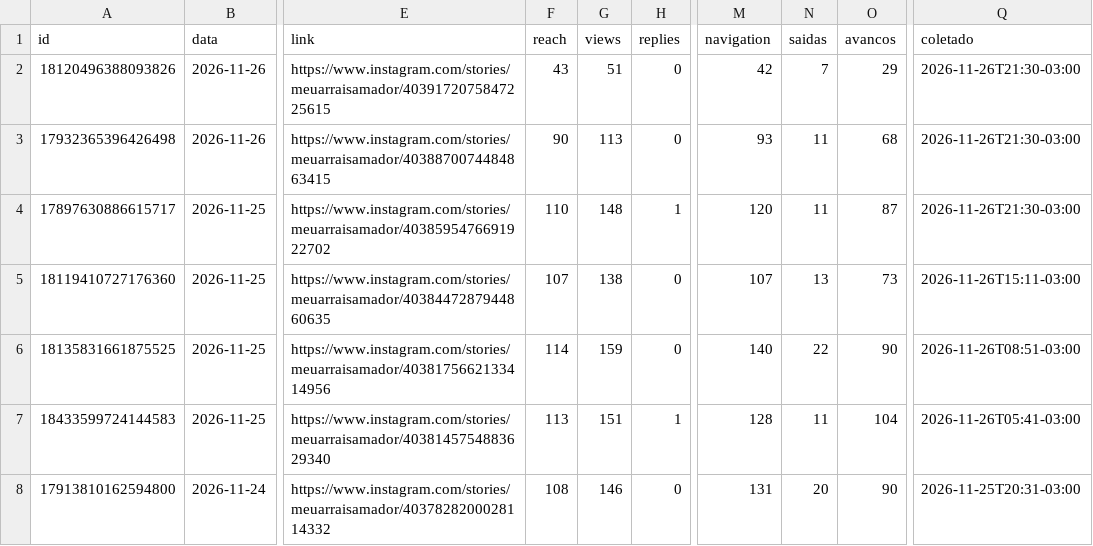
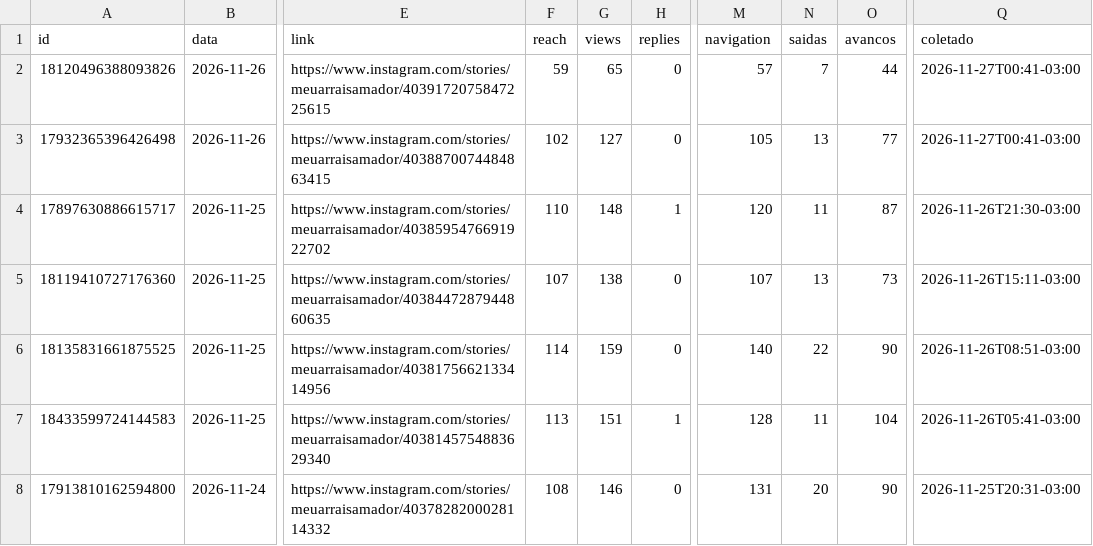
Before and after one commit to denysdmo/maa-publicador, a CSV file: metricas/stories.csv, drawn as a sheet; only a part is shown, gaps mark what is left out; the diff names each change by its address in the sheet, - before the commit and + after, or states it on an @@ line.

```diff
--- a/metricas/stories.csv
+++ b/metricas/stories.csv
-F2 (reach): 43
+F2 (reach): 59
-G2 (views): 51
+G2 (views): 65
-M2 (navigation): 42
+M2 (navigation): 57
-O2 (avancos): 29
+O2 (avancos): 44
-Q2:Q3 (coletado): 2026-11-26T21:30-03:00
+Q2:Q3 (coletado): 2026-11-27T00:41-03:00
-F3 (reach): 90
+F3 (reach): 102
-G3 (views): 113
+G3 (views): 127
-M3 (navigation): 93
+M3 (navigation): 105
-N3 (saidas): 11
+N3 (saidas): 13
-O3 (avancos): 68
+O3 (avancos): 77
```
Also changed, not shown: metricas/conta.csv, metricas/midias.csv, 2 other files.
